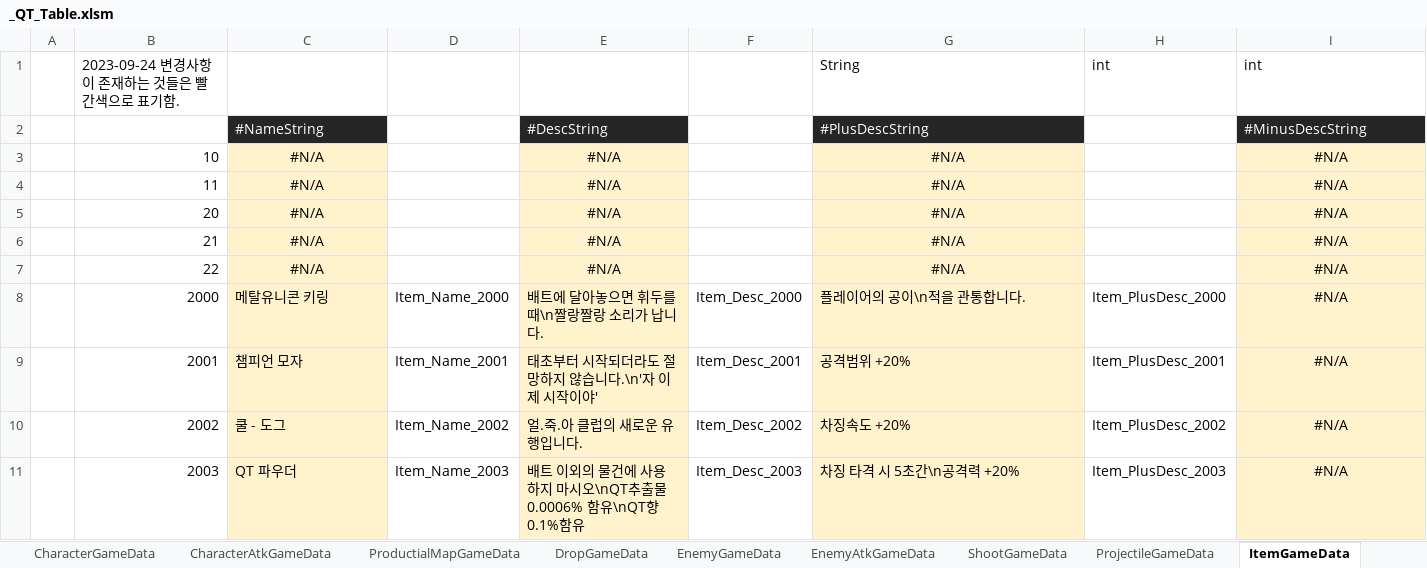
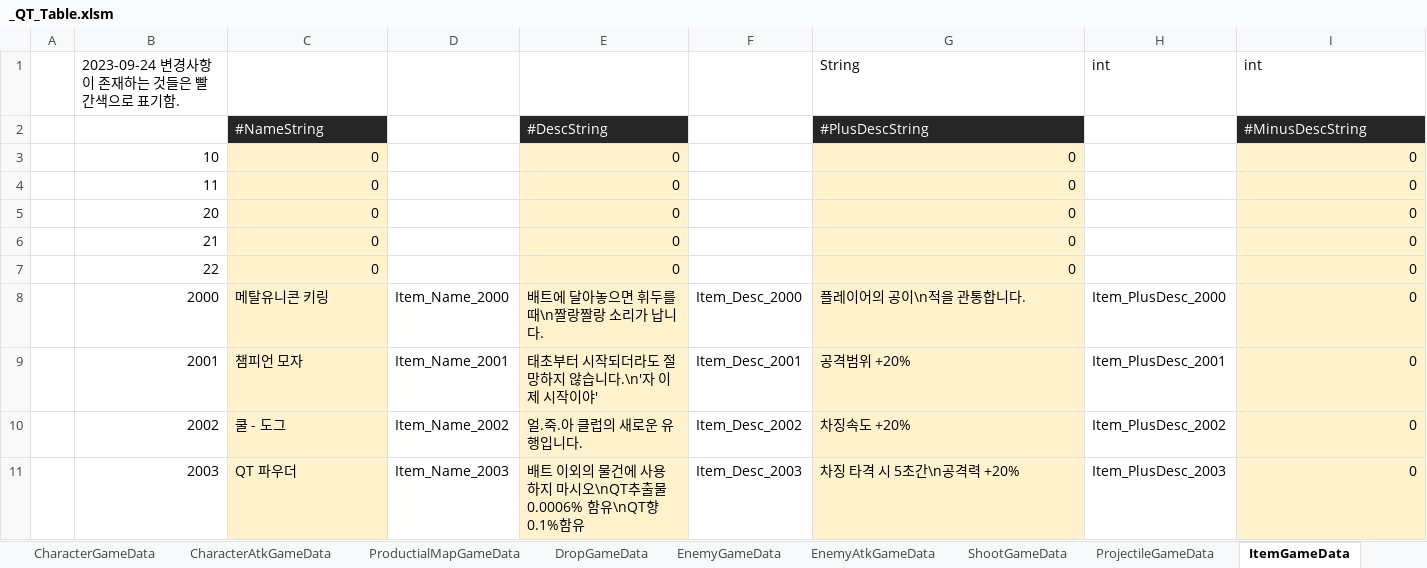
Before and after one commit to Cuty444/QT_Proto, an Excel workbook: _GameData/_QT_Table.xlsm, sheet ItemGameData, drawn as a sheet; only a part is shown; values as stored, in another font and other column widths than the file's, no borders; table styles not drawn; the diff covers the shown part only; the diff names each change by its address in the sheet, - before the commit and + after, or states it on an @@ line.

```diff
--- a/_GameData/_QT_Table.xlsm (sheet ItemGameData)
+++ b/_GameData/_QT_Table.xlsm (sheet ItemGameData)
-C3:C7 (#NameString): #N/A
+C3:C7 (#NameString): 0
-C3:C7 alignment: center
+C3:C7 alignment: right
-E3:E7 (#DescString): #N/A
+E3:E7 (#DescString): 0
-E3:E7 alignment: center
+E3:E7 alignment: right
-G3:G7 (#PlusDescString): #N/A
+G3:G7 (#PlusDescString): 0
-G3:G7 alignment: center
+G3:G7 alignment: right
-I3:I11 (#MinusDescString): #N/A
+I3:I11 (#MinusDescString): 0
-I3:I11 alignment: center
+I3:I11 alignment: right
```
Also changed, not shown: 15 edited cells and cell formats elsewhere in this sheet, sheet LocaleGameData, 1 other file.
